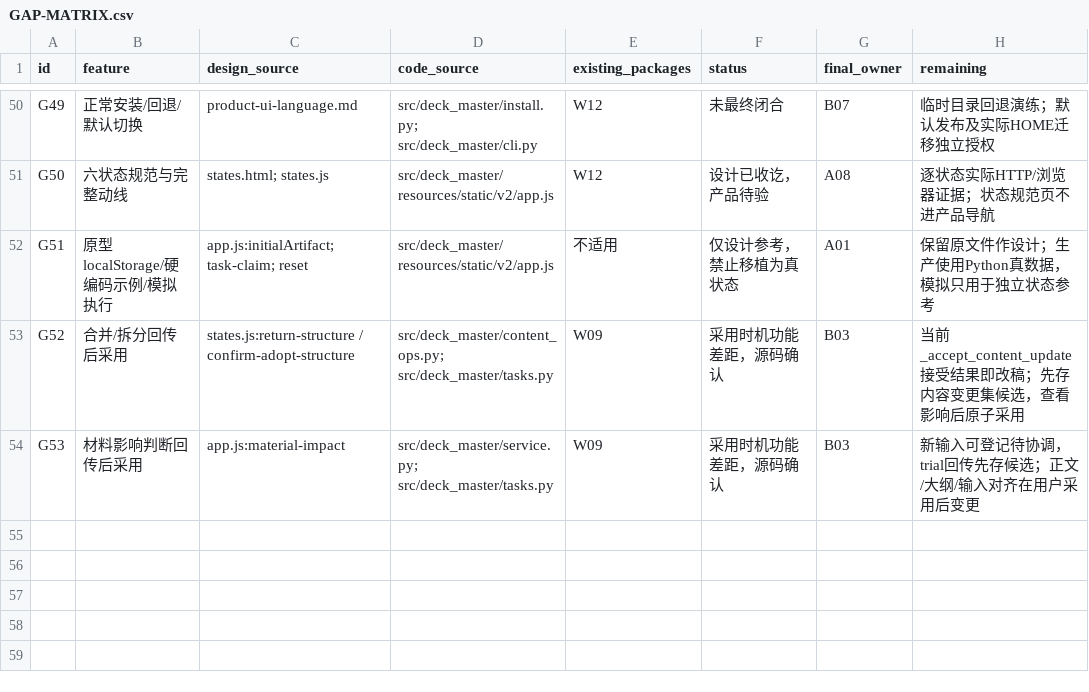
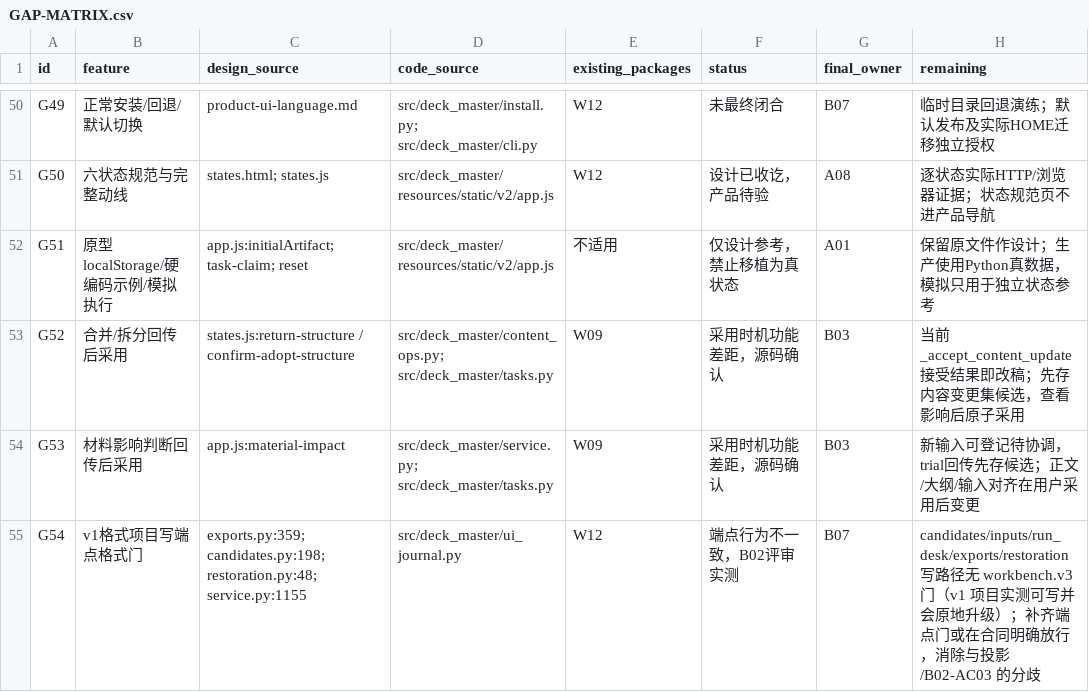
Before and after one commit to MainQuestAI/Deck-Master, a CSV file: docs/specs/deck-master-webui-v4-20260930/GAP-MATRIX.csv, drawn as a sheet; only a part is shown, gaps mark what is left out.

Commit message:
fix(b02): close review findings on truthful projection and entry guard
Independent review fixes (no P1; both P2 items addressed):

- unsupported_project_format now applies only to the four families
  whose write paths really enforce the workbench.v3 gate
  (annotations/changes/content/styles); candidates/inputs/run_desk/
  exports/restoration stay truthfully writable on v1 projects, and the
  missing endpoint gates are backfilled as gap G54 (owner B07) instead
  of being silently over-disabled with a false reason
- new test proves the projection's positive claim: a personal draft
  saves over HTTP on a v1 project (200) without touching the pointer
  or compatibility
- open_view gains the launcher's incomplete-install guard for --ui v2
  (core_ready_ui_unavailable, no browser opened) and the early-exit
  payloads carry the ui key
- INTERFACES/evidence wording corrected: reason_code is a projection
  vocabulary, not the write endpoints' error-envelope codes

Full suite 930 passed, ruff clean.

```diff
--- a/docs/specs/deck-master-webui-v4-20260930/GAP-MATRIX.csv
+++ b/docs/specs/deck-master-webui-v4-20260930/GAP-MATRIX.csv
@@ -54 +54,2 @@ G52,合并/拆分回传后采用,states.js:return-structure / confirm-adopt-stru
 G53,材料影响判断回传后采用,app.js:material-impact,src/deck_master/service.py; src/deck_master/tasks.py,W09,采用时机功能差距，源码确认,B03,新输入可登记待协调，trial回传先存候选；正文/大纲/输入对齐在用户采用后变更
+G54,v1格式项目写端点格式门,exports.py:359; candidates.py:198; restoration.py:48; service.py:1155,src/deck_master/ui_journal.py,W12,端点行为不一致，B02评审实测,B07,candidates/inputs/run_desk/exports/restoration 写路径无 workbench.v3 门（v1 项目实测可写并会原地升级）；补齐端点门或在合同明确放行，消除与投影/B02-AC03 的分歧
```
Also changed, not shown: 8 other files.
